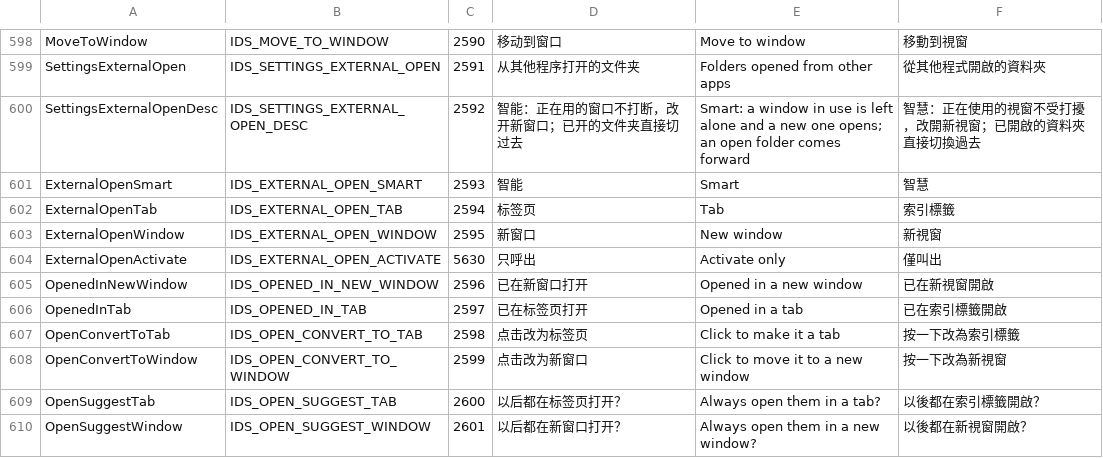
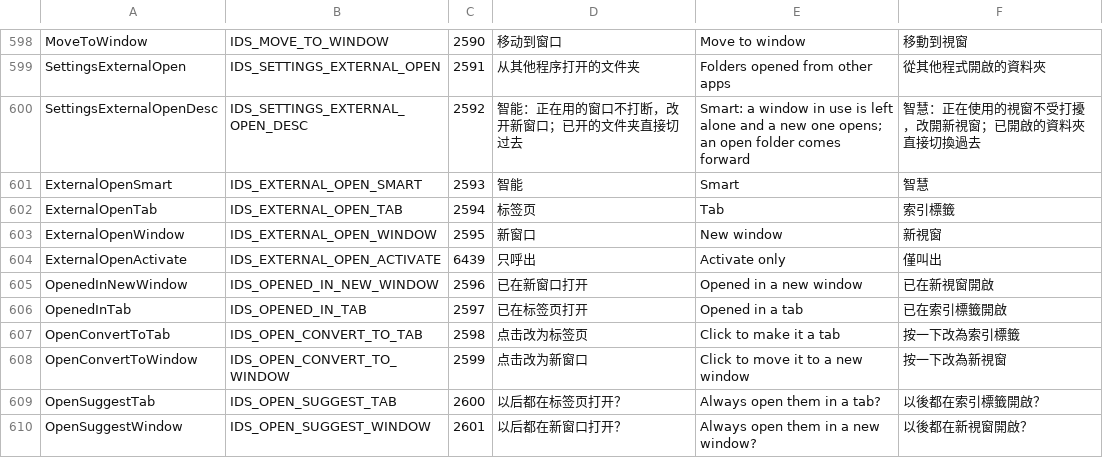
Before and after one commit to jimmgreen/pulse, a TSV file: tools/l10n/catalog.tsv, drawn as a sheet; only a part is shown, gaps mark what is left out.

```diff
--- a/tools/l10n/catalog.tsv
+++ b/tools/l10n/catalog.tsv
@@ -603,3 +603,3 @@ ExternalOpenTab	IDS_EXTERNAL_OPEN_TAB	2594	标签页	Tab	索引標籤
 ExternalOpenWindow	IDS_EXTERNAL_OPEN_WINDOW	2595	新窗口	New window	新視窗
-ExternalOpenActivate	IDS_EXTERNAL_OPEN_ACTIVATE	5630	只呼出	Activate only	僅叫出
+ExternalOpenActivate	IDS_EXTERNAL_OPEN_ACTIVATE	6439	只呼出	Activate only	僅叫出
 OpenedInNewWindow	IDS_OPENED_IN_NEW_WINDOW	2596	已在新窗口打开	Opened in a new window	已在新視窗開啟
```
Also changed, not shown: 2 other files.
